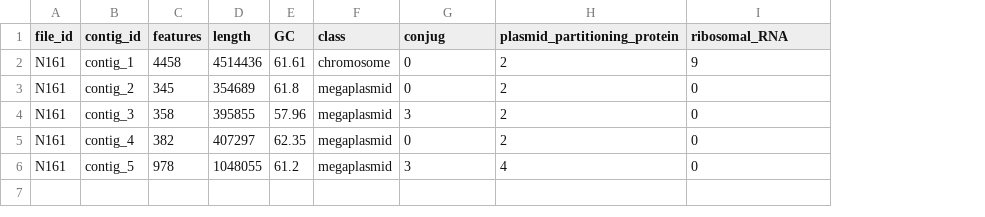
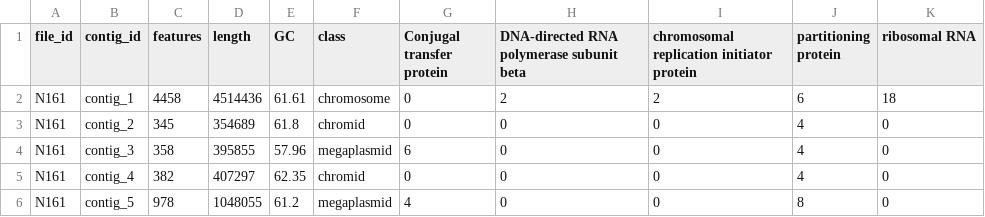
Before and after one commit to SwapnilDoijad/ContigClass, a TSV file: test_results/N161.combined_stats.tsv, drawn as a sheet; removed rows and columns are numbered as before the commit, all else as after; the diff names each change by its address in the sheet, - before the commit and + after, or states it on an @@ line.

```diff
--- a/test_results/N161.combined_stats.tsv
+++ b/test_results/N161.combined_stats.tsv
-column H (plasmid_partitioning_protein), rows 2-6: 2 | 2 | 2 | 2 | 4
+column H, rows 1-6: DNA-directed RNA polymerase subunit beta | 2 | 0 | 0 | 0 | 0
+column J (partitioning protein), rows 2-6: 6 | 4 | 4 | 4 | 8
+column K (ribosomal RNA), rows 2-6: 18 | 0 | 0 | 0 | 0
-G1: conjug
+G1: Conjugal transfer protein
-I1: ribosomal_RNA
+I1: chromosomal replication initiator protein
-I2: 9
+I2: 2
-F3 (class): megaplasmid
+F3 (class): chromid
-G4 (Conjugal transfer protein): 3
+G4 (Conjugal transfer protein): 6
-F5 (class): megaplasmid
+F5 (class): chromid
-G6 (Conjugal transfer protein): 3
+G6 (Conjugal transfer protein): 4
```
Also changed, not shown: test_results/Y2_17.combined_stats.tsv, test_results/tmp/N161.keys.tsv, 20 other files.
